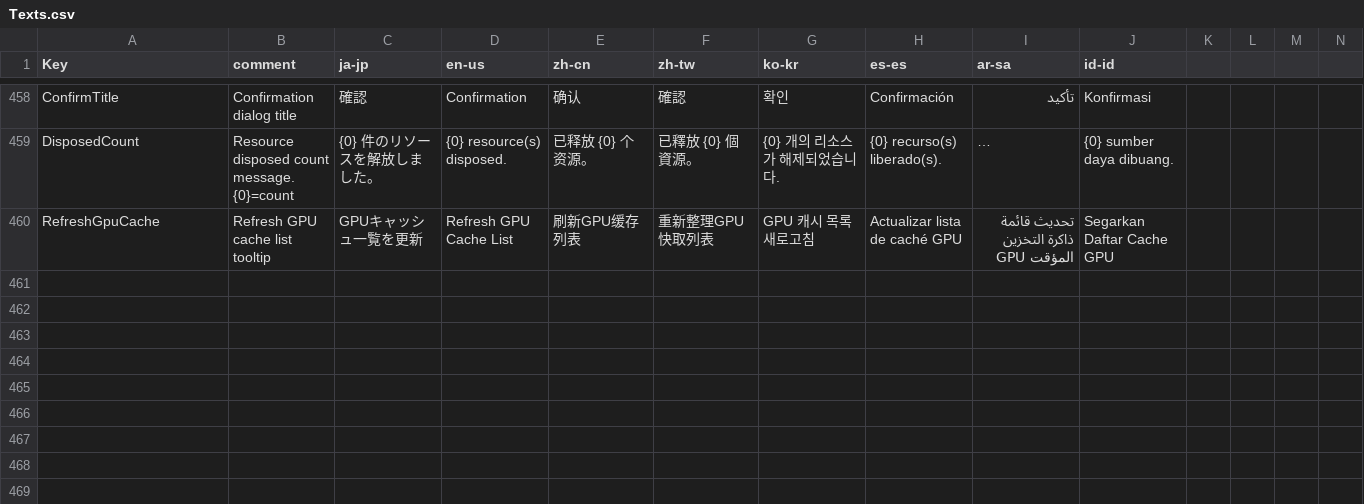
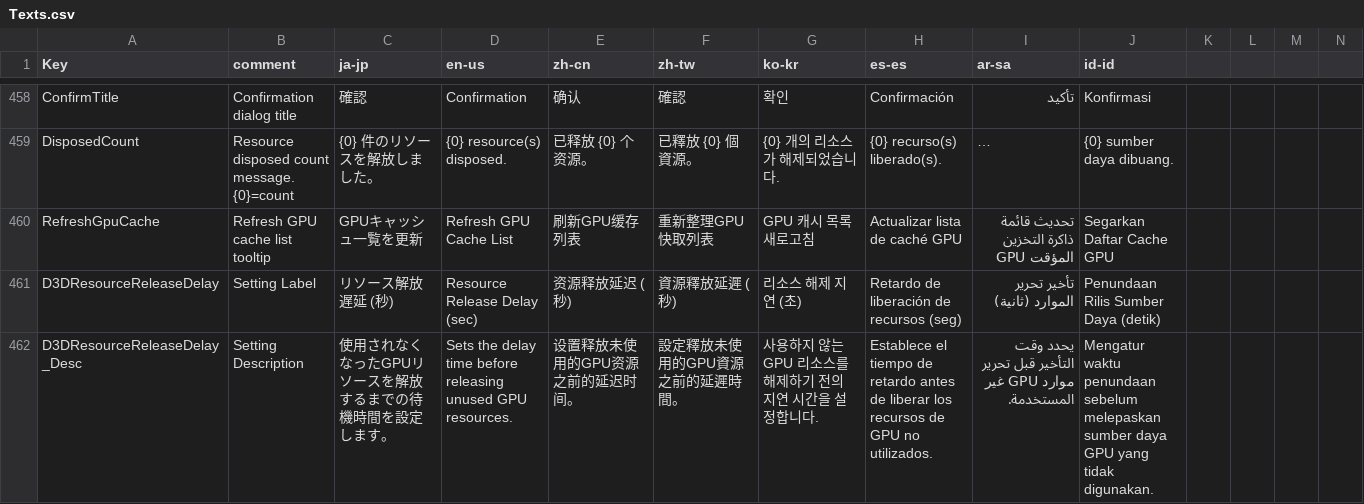
Before and after one commit to routersys/YMM4-ObjLoader, a CSV file: ObjLoader/Localization/Texts.csv, drawn as a sheet; only a part is shown, gaps mark what is left out; long unchanged cells end in …; rows hold the shown columns only; the diff names each change by its address in the sheet, - before the commit and + after, or states it on an @@ line.

Commit message:
D3Dリソース解放遅延時間の可変化と設定UIの追加
D3DResourcesPool内でハードコードされていたリソース解放遅延時間を廃止しModelSettingsの設定値を参照するように変更しました。
ModelSettingsクラスに解放遅延時間を管理するD3DResourceReleaseDelayプロパティとデフォルト値定数を追加しました。
ModelSettingsViewModelにView向けのプロパティ公開と値のリセットコマンドを実装しました。
ModelSettingsViewのリソース管理セクションに解放遅延時間を数値で指定する入力欄とリセットボタンを追加しました。

```diff
--- a/ObjLoader/Localization/Texts.csv
+++ b/ObjLoader/Localization/Texts.csv
+row 461: D3DResourceReleaseDelay | Setting Label | リソース解放遅延 (秒) | Resource Release Delay (sec) | 资源释放延迟 (秒) | 資源釋放延遲 (秒) | 리소스 해제 지연 (초) | Retardo de liberación de recursos (seg) | تأخير تحرير الموارد (ثانية) | Penundaan Rilis Sumber Daya (detik)
+row 462: D3DResourceReleaseDelay_Desc | Setting Description | 使用されなくなったGPUリソースを解放するまでの待機時間を設定します。 | Sets the delay time before releasing unused GPU resources. | 设置释放未使用的GPU资源之前的延迟时间。 | 設定釋放未使用的GPU資源之前的延遲時間。 | 사용하지 않는 GPU 리소스를 해제하기 전의 지연 시간을 설정합니다. | Establece el tiempo de retardo antes de liberar los recursos de GPU no utilizados. | يحدد وقت التأخير قبل تحرير موارد GPU غير المستخدمة. | Mengatur waktu penundaan sebelum melepaskan sumber daya GPU yang tidak digunakan.
```
Also changed, not shown: 12 other files.
